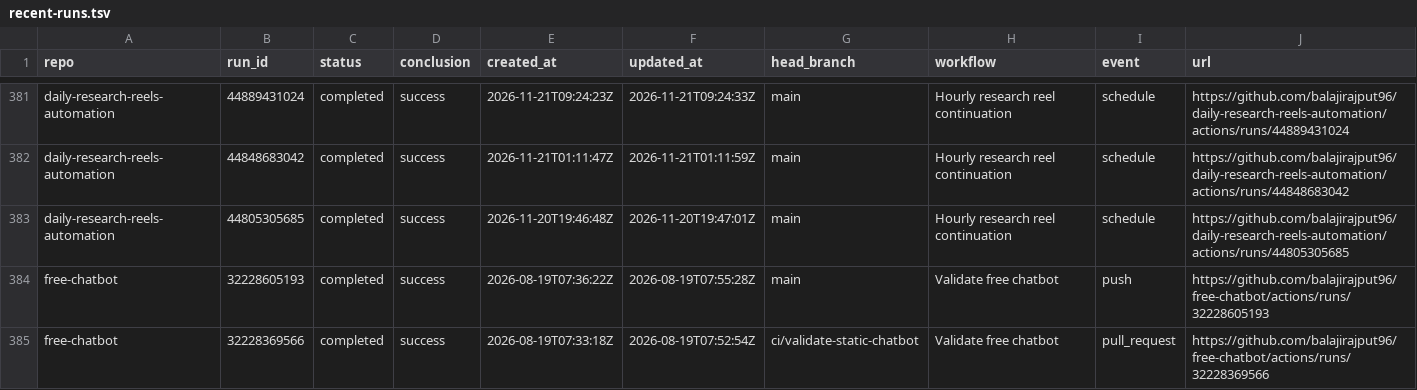
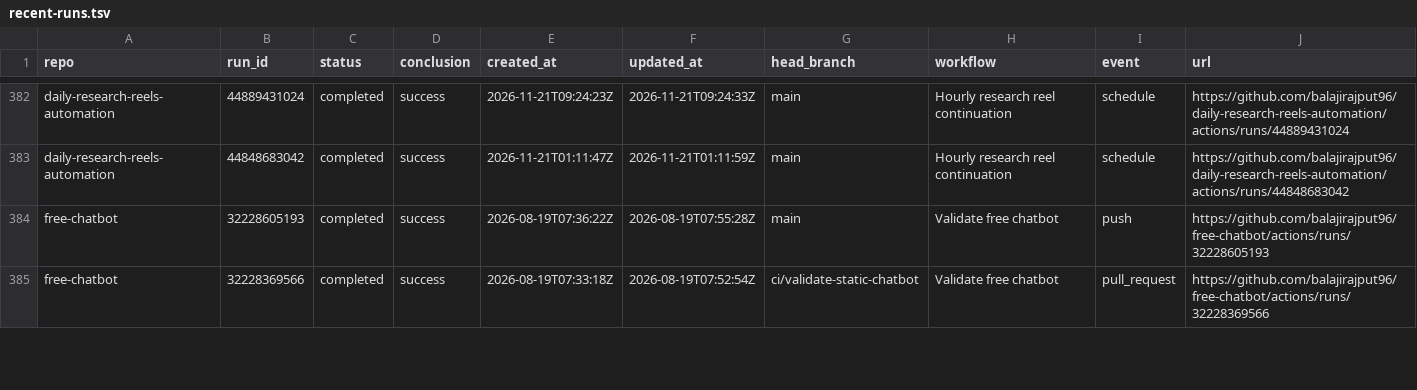
Before and after one commit to balajirajput96/github-audit-automation, a TSV file: artifacts/recent-runs.tsv, drawn as a sheet; only a part is shown, gaps mark what is left out; removed rows and columns are numbered as before the commit, all else as after; the diff covers the shown part only; the diff names each change by its address in the sheet, - before the commit and + after, or states it on an @@ line.

```diff
--- a/artifacts/recent-runs.tsv
+++ b/artifacts/recent-runs.tsv
-row 383: daily-research-reels-automation | 44805305685 | completed | success | 2026-11-20T19:46:48Z | 2026-11-20T19:47:01Z | main | Hourly research reel continuation | schedule | https://github.com/balajirajput96/daily-research-reels-automation/actions/runs/44805305685
```
Also changed, not shown: 8 added rows, 8 removed rows and 9 edited cells elsewhere in this file, artifacts/recent-failures.tsv, 3 other files.
